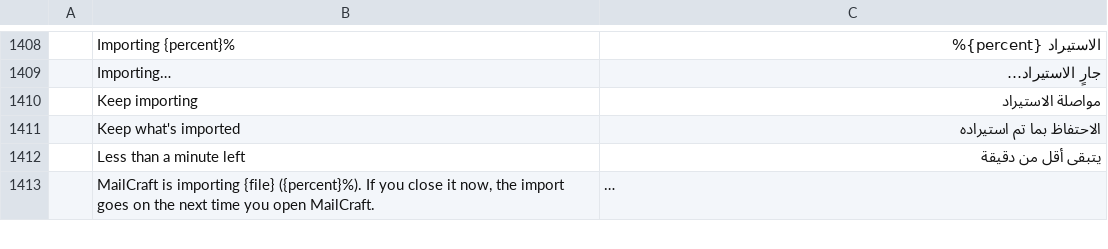
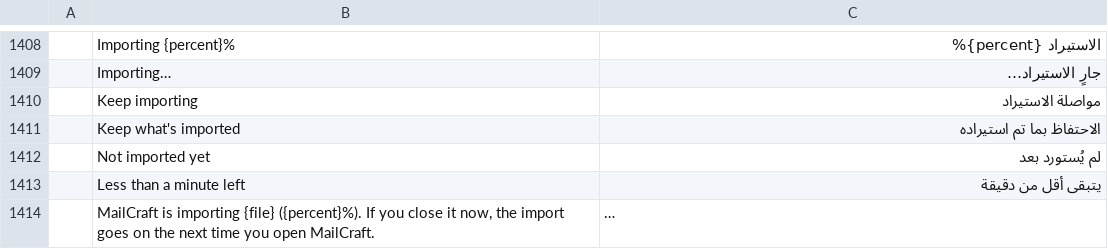
Before and after one commit to ZIDAN44/mailcraft, a TSV file: crates/ui-egui/src/i18n/ar.tsv, drawn as a sheet; only a part is shown, gaps mark what is left out; long unchanged cells end in …; the diff names each change by its address in the sheet, - before the commit and + after, or states it on an @@ line.

```diff
--- a/crates/ui-egui/src/i18n/ar.tsv
+++ b/crates/ui-egui/src/i18n/ar.tsv
+row 1412:  | Not imported yet | لم يُستورد بعد
```
Also changed, not shown: crates/ui-egui/src/i18n/he.tsv, crates/ui-egui/src/i18n/ja.tsv, 28 other files.
